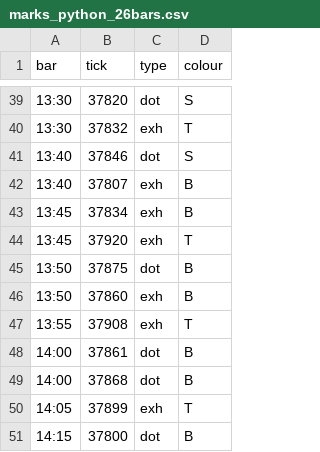
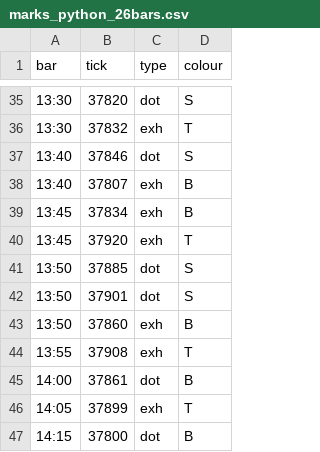
Before and after one commit to AnhNMTHE176111/footprint-tpo, a CSV file: quantower-orderflow-indicator/research/corven_m5_2026-11-18/marks_python_26bars.csv, drawn as a sheet; only a part is shown, gaps mark what is left out; the diff covers the shown part only.

```diff
--- a/quantower-orderflow-indicator/research/corven_m5_2026-11-18/marks_python_26bars.csv
+++ b/quantower-orderflow-indicator/research/corven_m5_2026-11-18/marks_python_26bars.csv
@@ -44,3 +40,4 @@ bar,tick,type,colour
 13:45,37920,exh,T
-13:50,37875,dot,B
+13:50,37885,dot,S
+13:50,37901,dot,S
 13:50,37860,exh,B
@@ -48,3 +45,2 @@ bar,tick,type,colour
 14:00,37861,dot,B
-14:00,37868,dot,B
 14:05,37899,exh,T
```
Also changed, not shown: 6 added rows, 10 removed rows and 6 edited cells elsewhere in this file, 16 other files.
